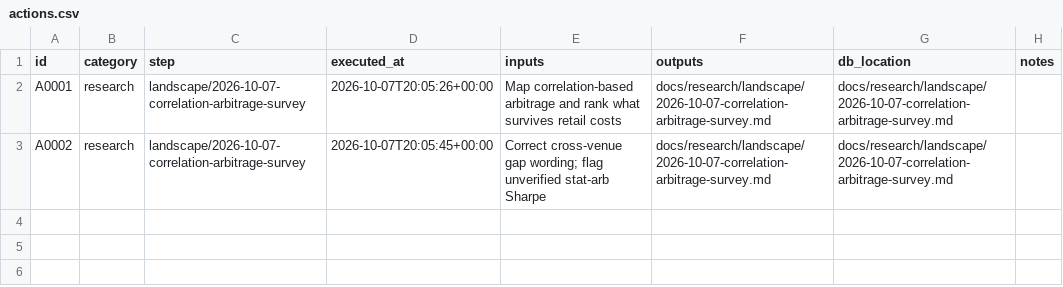
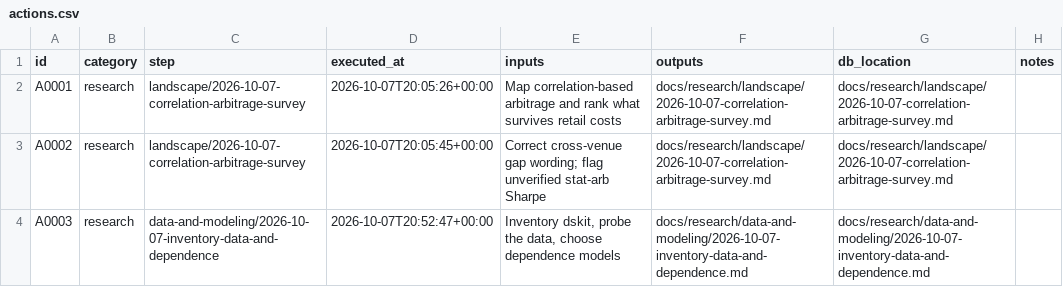
Before and after one commit to gdrusse/dskit, a CSV file: children/correlation_arb/docs/decisioning/actions.csv, drawn as a sheet; the diff names each change by its address in the sheet, - before the commit and + after, or states it on an @@ line.

```diff
--- a/children/correlation_arb/docs/decisioning/actions.csv
+++ b/children/correlation_arb/docs/decisioning/actions.csv
+row 4: A0003 | research | data-and-modeling/2026-10-07-inventory-data-and-dependence | 2026-10-07T20:52:47+00:00 | Inventory dskit, probe the data, choose dependence models | docs/research/data-and-modeling/2026-10-07-inventory-data-and-dependence.md | docs/research/data-and-modeling/2026-10-07-inventory-data-and-dependence.md
```
Also changed, not shown: 3 other files.
